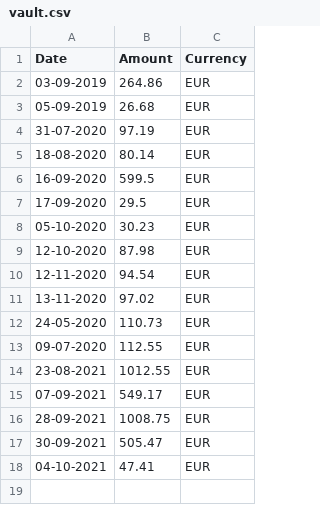
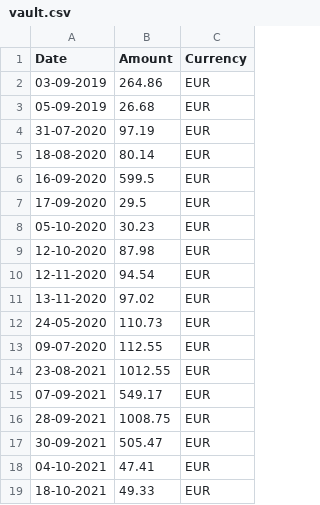
Before and after one commit to jindrvo1/thefund, a CSV file: public/vault.csv, drawn as a sheet; the diff names each change by its address in the sheet, - before the commit and + after, or states it on an @@ line.

Commit message:
AMT dividenda

```diff
--- a/public/vault.csv
+++ b/public/vault.csv
+row 19: 18-10-2021 | 49.33 | EUR
```
